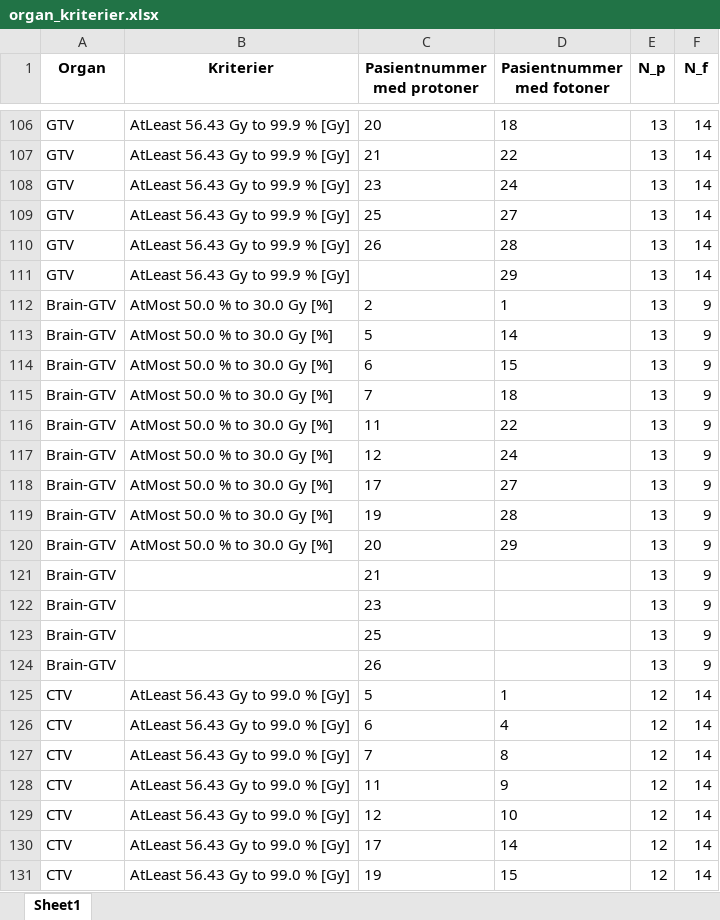
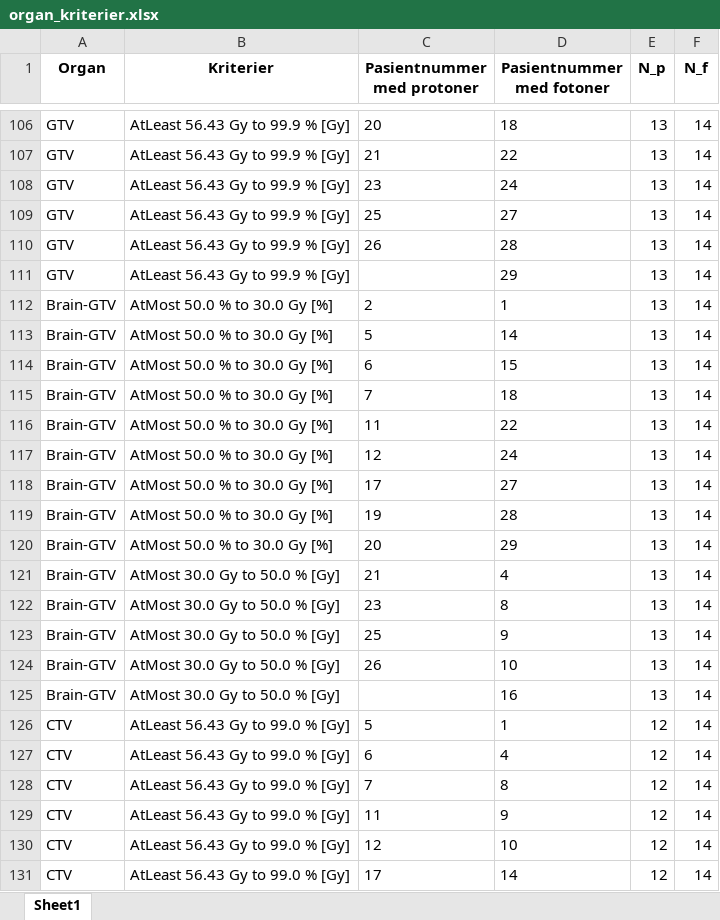
Before and after one commit to AndreasWetzel/Master-Thesis, an Excel workbook: Data_proglio/Clinical_Goals/organ_kriterier.xlsx, sheet Sheet1, drawn as a sheet; only a part is shown, gaps mark what is left out; the shorter side is filled out with more unchanged rows; values as stored, in another font and other column widths than the file's, no borders; the diff covers the shown part only; the diff names each change by its address in the sheet, - before the commit and + after, or states it on an @@ line.

```diff
--- a/Data_proglio/Clinical_Goals/organ_kriterier.xlsx (sheet Sheet1)
+++ b/Data_proglio/Clinical_Goals/organ_kriterier.xlsx (sheet Sheet1)
-F112:F124 (N_f): 9
+F112:F124 (N_f): 14
-B121:B124 (Kriterier): (empty)
+B121:B124 (Kriterier): AtMost 30.0 Gy to 50.0 % [Gy]
-D121 (Pasientnummer med fotoner): (empty)
+D121 (Pasientnummer med fotoner): 4
-D122 (Pasientnummer med fotoner): (empty)
+D122 (Pasientnummer med fotoner): 8
-D123 (Pasientnummer med fotoner): (empty)
+D123 (Pasientnummer med fotoner): 9
-D124 (Pasientnummer med fotoner): (empty)
+D124 (Pasientnummer med fotoner): 10
+row 125: Brain-GTV | AtMost 30.0 Gy to 50.0 % [Gy] |  | 16 | 13 | 14
```
Also changed, not shown: 35 edited cells elsewhere in this sheet, Data_proglio/Clinical_Goals/doser.xlsx, Data_proglio/Clinical_Goals/viktigste/LET_dose_statistics.xlsx, 18 other files.
